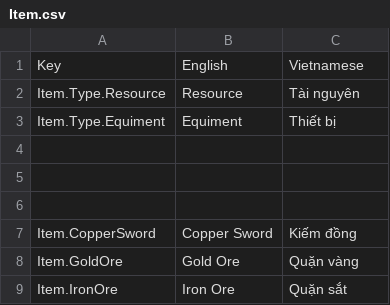
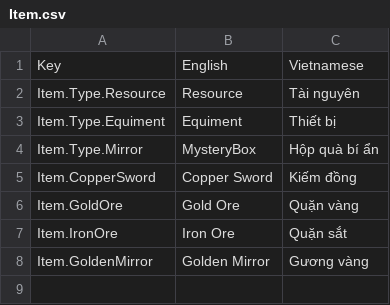
Before and after one commit to hnmluan/MJ, a CSV file: Assets/Packages/SimpleLocalization/Resources/Localization/Item.csv, drawn as a sheet; removed rows and columns are numbered as before the commit, all else as after; the diff names each change by its address in the sheet, - before the commit and + after, or states it on an @@ line.

```diff
--- a/Assets/Packages/SimpleLocalization/Resources/Localization/Item.csv
+++ b/Assets/Packages/SimpleLocalization/Resources/Localization/Item.csv
-row 4: (empty)
+row 4: Item.Type.Mirror | MysteryBox | Hộp quà bí ẩn
-row 5: (empty)
-row 6: (empty)
+row 8: Item.GoldenMirror | Golden Mirror | Gương vàng
```
Also changed, not shown: Assets/Packages/SimpleLocalization/Resources/Localization/Inventory.csv, 25 other files.
